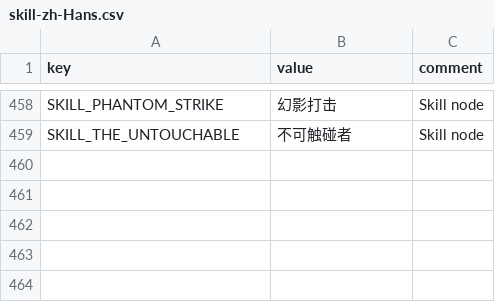
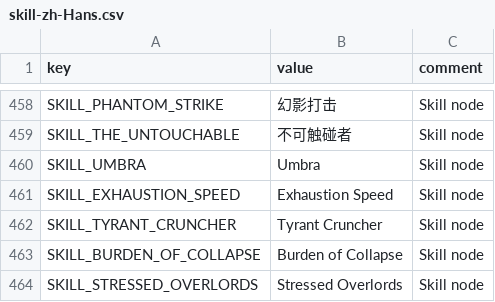
Before and after one commit to casid/astroloot-localization, a CSV file: zh-Hans/skill-zh-Hans.csv, drawn as a sheet; only a part is shown, gaps mark what is left out; the diff names each change by its address in the sheet, - before the commit and + after, or states it on an @@ line.

```diff
--- a/zh-Hans/skill-zh-Hans.csv
+++ b/zh-Hans/skill-zh-Hans.csv
+row 460: SKILL_UMBRA | Umbra | Skill node
+row 461: SKILL_EXHAUSTION_SPEED | Exhaustion Speed | Skill node
+row 462: SKILL_TYRANT_CRUNCHER | Tyrant Cruncher | Skill node
+row 463: SKILL_BURDEN_OF_COLLAPSE | Burden of Collapse | Skill node
+row 464: SKILL_STRESSED_OVERLORDS | Stressed Overlords | Skill node
```
Also changed, not shown: 8 other files.
